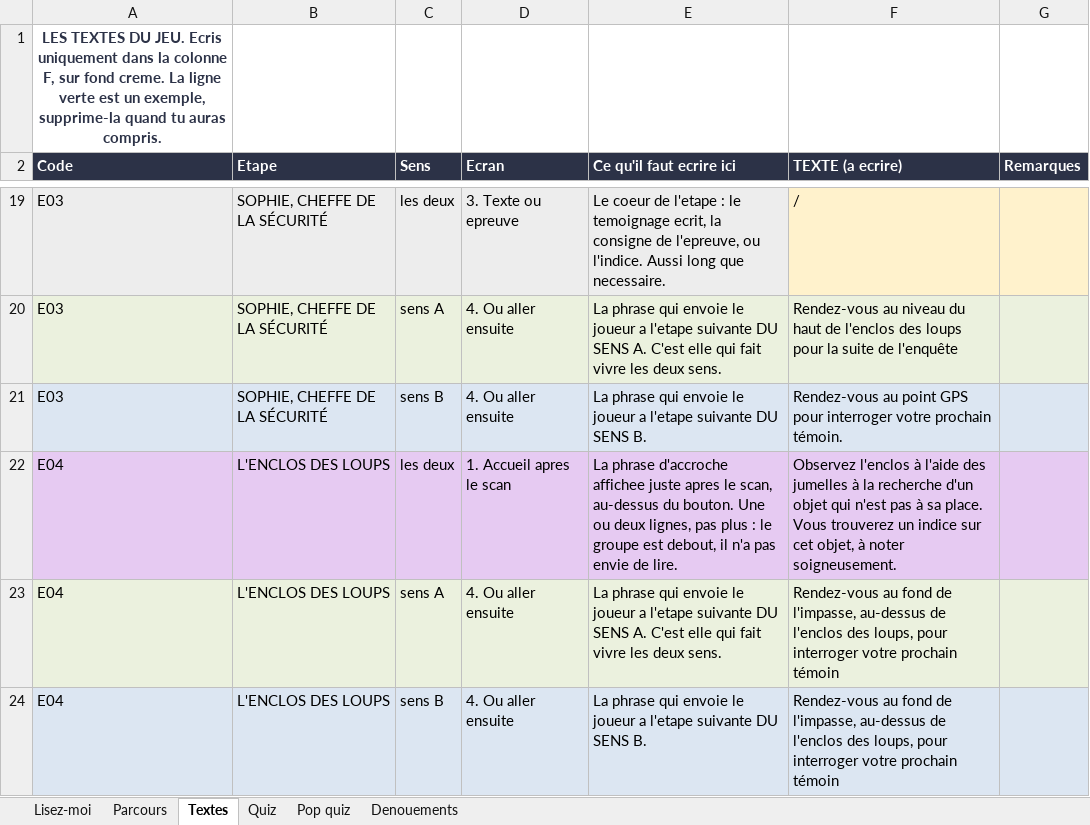
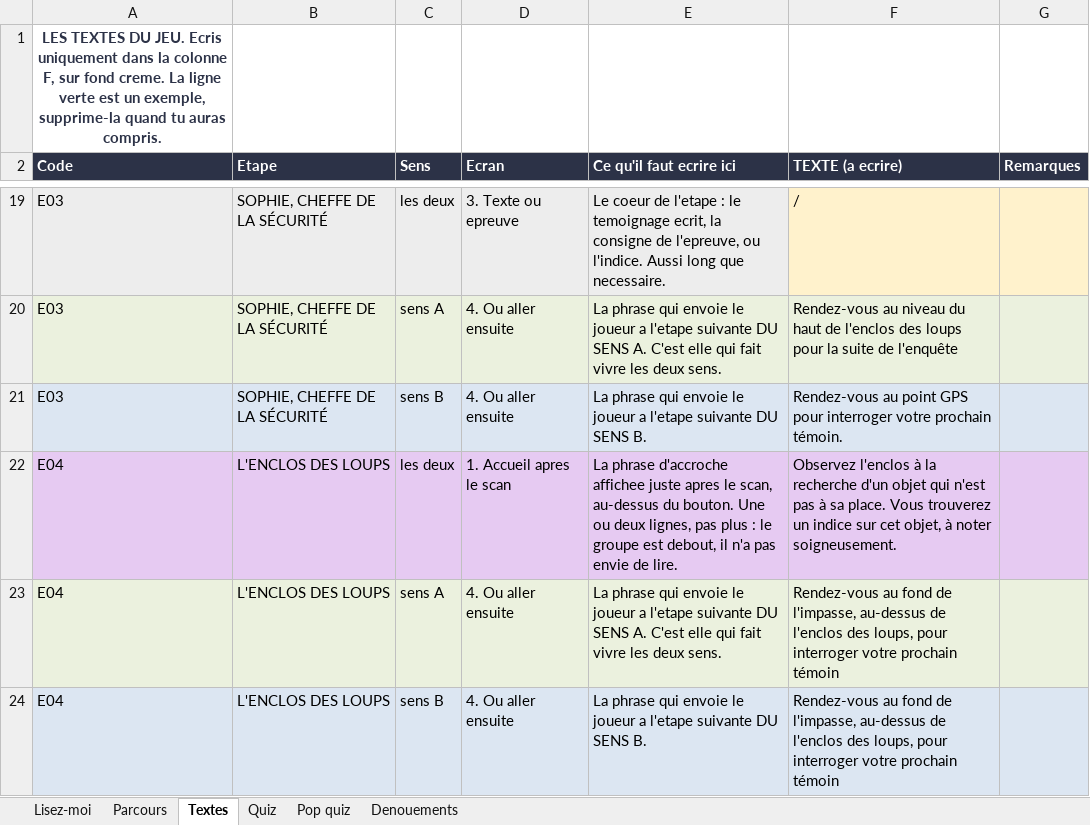
Before and after one commit to Evadigiu/sanctuaire-des-brumes, an Excel workbook: contenu/sanctuaire-cahier-de-contenu.xlsx, sheet Textes, drawn as a sheet; only a part is shown, gaps mark what is left out; values as stored, in another font and other column widths than the file's, no borders; the diff names each change by its address in the sheet, - before the commit and + after, or states it on an @@ line.

```diff
--- a/contenu/sanctuaire-cahier-de-contenu.xlsx (sheet Textes)
+++ b/contenu/sanctuaire-cahier-de-contenu.xlsx (sheet Textes)
-F22 (TEXTE (a ecrire)): …l'enclos à l'aide des jumelles à la recherche…
+F22 (TEXTE (a ecrire)): …l'enclos à la recherche…
```
Also changed, not shown: 1 other file.
